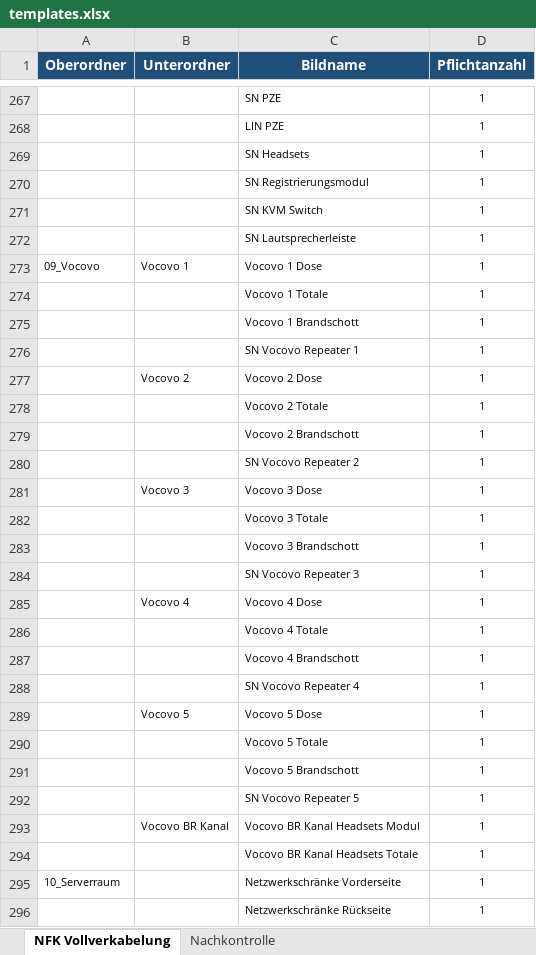
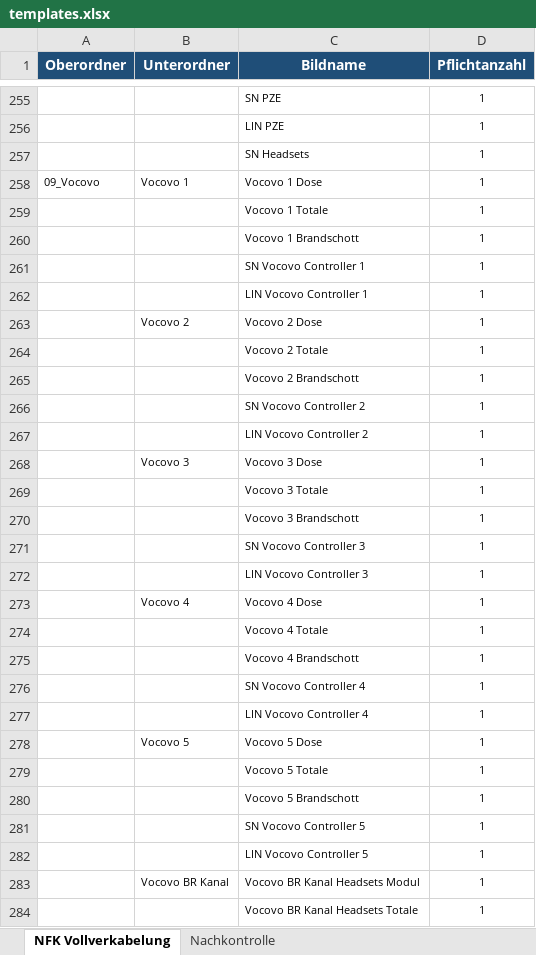
Before and after one commit to Michawdw/nfk-doku, an Excel workbook: assets/templates.xlsx, sheet NFK Vollverkabelung, drawn as a sheet; only a part is shown, gaps mark what is left out; the shorter side is filled out with more unchanged rows; values as stored, in another font and other column widths than the file's, no borders; removed rows and columns are numbered as before the commit, all else as after; the diff covers the shown part only; the diff names each change by its address in the sheet, - before the commit and + after, or states it on an @@ line.

```diff
--- a/assets/templates.xlsx (sheet NFK Vollverkabelung)
+++ b/assets/templates.xlsx (sheet NFK Vollverkabelung)
-row 270:  |  | SN Registrierungsmodul | 1
-row 271:  |  | SN KVM Switch | 1
-row 272:  |  | SN Lautsprecherleiste | 1
-C261 (Bildname): SN Vocovo Repeater 1
+C261 (Bildname): SN Vocovo Controller 1
+row 262:  |  | LIN Vocovo Controller 1 | 1
-C266 (Bildname): SN Vocovo Repeater 2
+C266 (Bildname): SN Vocovo Controller 2
+row 267:  |  | LIN Vocovo Controller 2 | 1
-C271 (Bildname): SN Vocovo Repeater 3
+C271 (Bildname): SN Vocovo Controller 3
+row 272:  |  | LIN Vocovo Controller 3 | 1
-C276 (Bildname): SN Vocovo Repeater 4
+C276 (Bildname): SN Vocovo Controller 4
+row 277:  |  | LIN Vocovo Controller 4 | 1
-C281 (Bildname): SN Vocovo Repeater 5
+C281 (Bildname): SN Vocovo Controller 5
+row 282:  |  | LIN Vocovo Controller 5 | 1
```
Also changed, not shown: 2 added rows, 16 removed rows and 11 edited cells elsewhere in this sheet, 6 other files.
